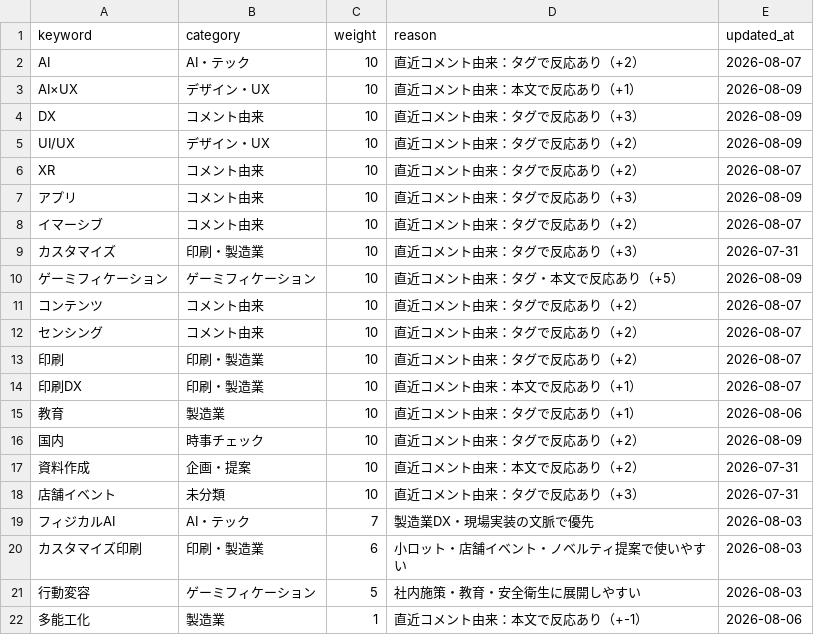
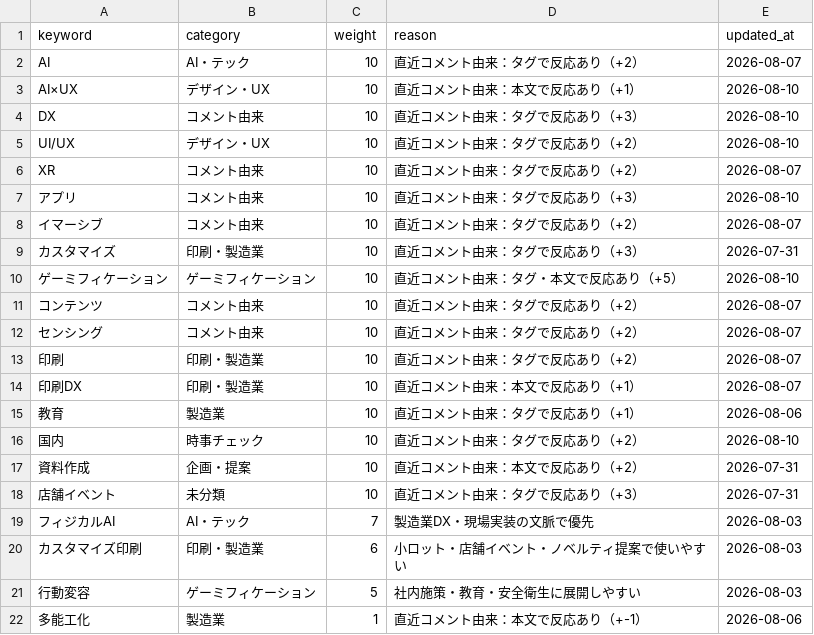
Before and after one commit to Hazuki-seo/Daily-Briefing-Board, a CSV file: data/topic_weights.csv, drawn as a sheet.

```diff
--- a/data/topic_weights.csv
+++ b/data/topic_weights.csv
@@ -2,10 +2,10 @@ keyword,category,weight,reason,updated_at
 "AI","AI・テック","10","直近コメント由来：タグで反応あり（+2）","2026-08-07"
-"AI×UX","デザイン・UX","10","直近コメント由来：本文で反応あり（+1）","2026-08-09"
-"DX","コメント由来","10","直近コメント由来：タグで反応あり（+3）","2026-08-09"
-"UI/UX","デザイン・UX","10","直近コメント由来：タグで反応あり（+2）","2026-08-09"
+"AI×UX","デザイン・UX","10","直近コメント由来：本文で反応あり（+1）","2026-08-10"
+"DX","コメント由来","10","直近コメント由来：タグで反応あり（+3）","2026-08-10"
+"UI/UX","デザイン・UX","10","直近コメント由来：タグで反応あり（+2）","2026-08-10"
 "XR","コメント由来","10","直近コメント由来：タグで反応あり（+2）","2026-08-07"
-"アプリ","コメント由来","10","直近コメント由来：タグで反応あり（+3）","2026-08-09"
+"アプリ","コメント由来","10","直近コメント由来：タグで反応あり（+3）","2026-08-10"
 "イマーシブ","コメント由来","10","直近コメント由来：タグで反応あり（+2）","2026-08-07"
 "カスタマイズ","印刷・製造業","10","直近コメント由来：タグで反応あり（+3）","2026-07-31"
-"ゲーミフィケーション","ゲーミフィケーション","10","直近コメント由来：タグ・本文で反応あり（+5）","2026-08-09"
+"ゲーミフィケーション","ゲーミフィケーション","10","直近コメント由来：タグ・本文で反応あり（+5）","2026-08-10"
 "コンテンツ","コメント由来","10","直近コメント由来：タグで反応あり（+2）","2026-08-07"
@@ -15,3 +15,3 @@ keyword,category,weight,reason,updated_at
 "教育","製造業","10","直近コメント由来：タグで反応あり（+1）","2026-08-06"
-"国内","時事チェック","10","直近コメント由来：タグで反応あり（+2）","2026-08-09"
+"国内","時事チェック","10","直近コメント由来：タグで反応あり（+2）","2026-08-10"
 "資料作成","企画・提案","10","直近コメント由来：本文で反応あり（+2）","2026-07-31"
```
